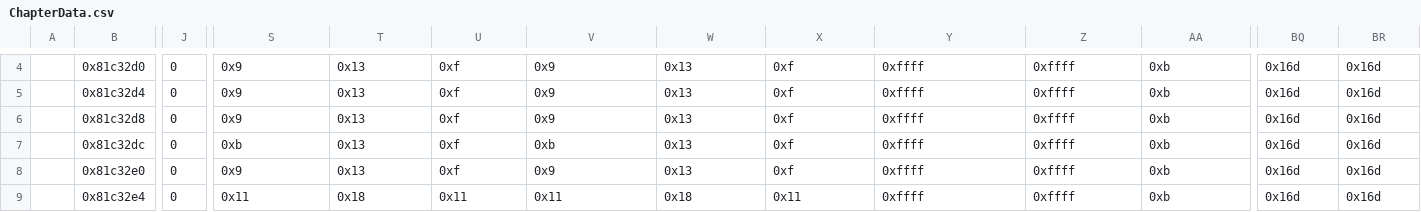
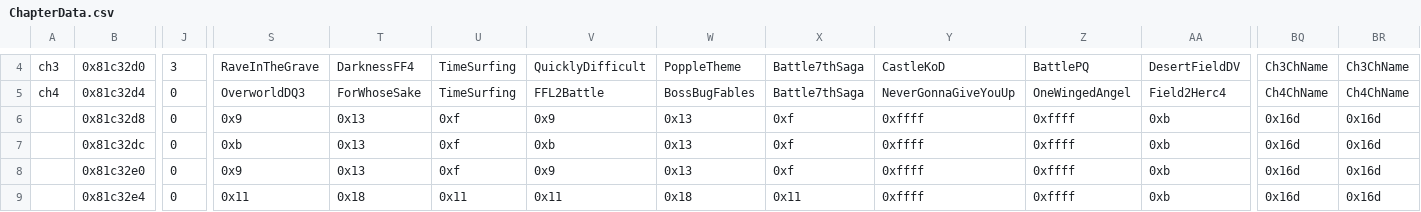
Before and after one commit to sme23/WhatHeck, a CSV file: Tables/NMMs/ChapterData/ChapterData.csv, drawn as a sheet; only a part is shown, gaps mark what is left out; the diff covers the shown part only; the diff names each change by its address in the sheet, - before the commit and + after, or states it on an @@ line.

```diff
--- a/Tables/NMMs/ChapterData/ChapterData.csv
+++ b/Tables/NMMs/ChapterData/ChapterData.csv
-A4: (empty)
+A4: ch3
-J4: 0
+J4: 3
-S4: 0x9
+S4: RaveInTheGrave
-T4: 0x13
+T4: DarknessFF4
-U4:U5: 0xf
+U4:U5: TimeSurfing
-V4: 0x9
+V4: QuicklyDifficult
-W4: 0x13
+W4: PoppleTheme
-X4:X5: 0xf
+X4:X5: Battle7thSaga
-Y4: 0xffff
+Y4: CastleKoD
-Z4: 0xffff
+Z4: BattlePQ
-AA4: 0xb
+AA4: DesertFieldDV
-BQ4: 0x16d
+BQ4: Ch3ChName
-BR4: 0x16d
+BR4: Ch3ChName
-A5: (empty)
+A5: ch4
-S5: 0x9
+S5: OverworldDQ3
-T5: 0x13
+T5: ForWhoseSake
-V5: 0x9
+V5: FFL2Battle
-W5: 0x13
+W5: BossBugFables
-Y5: 0xffff
+Y5: NeverGonnaGiveYouUp
-Z5: 0xffff
+Z5: OneWingedAngel
-AA5: 0xb
+AA5: Field2Herc4
-BQ5: 0x16d
+BQ5: Ch4ChName
-BR5: 0x16d
+BR5: Ch4ChName
```
Also changed, not shown: 26 edited cells elsewhere in this file, Tables/NMMs/CharClassData/FE8ClassEditor.csv, 18 other files.
